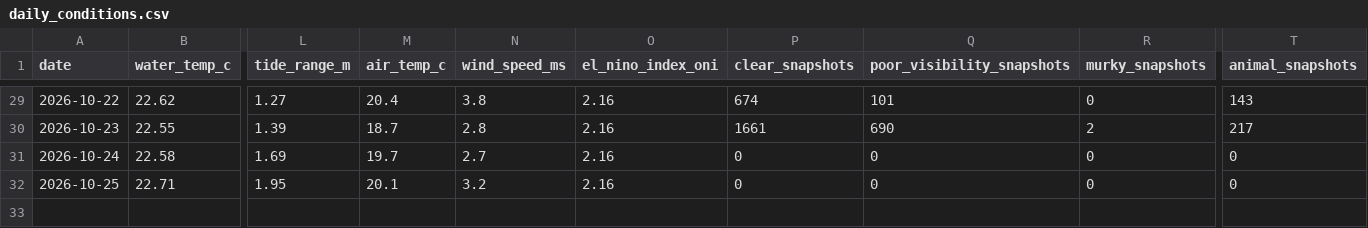
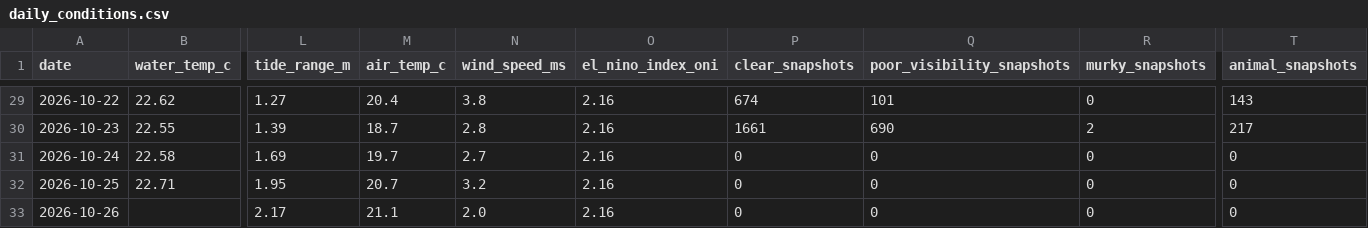
Before and after one commit to joshuafrommeyer-35/PierTracker, a CSV file: results/daily_conditions.csv, drawn as a sheet; only a part is shown, gaps mark what is left out; rows hold the shown columns only; the diff names each change by its address in the sheet, - before the commit and + after, or states it on an @@ line.

```diff
--- a/results/daily_conditions.csv
+++ b/results/daily_conditions.csv
-M32 (air_temp_c): 20.1
+M32 (air_temp_c): 20.7
+row 33: 2026-10-26 |  | 2.17 | 21.1 | 2.0 | 2.16 | 0 | 0 | 0 | 0
```
Also changed, not shown: results/environment_hourly.csv, 4 other files.
